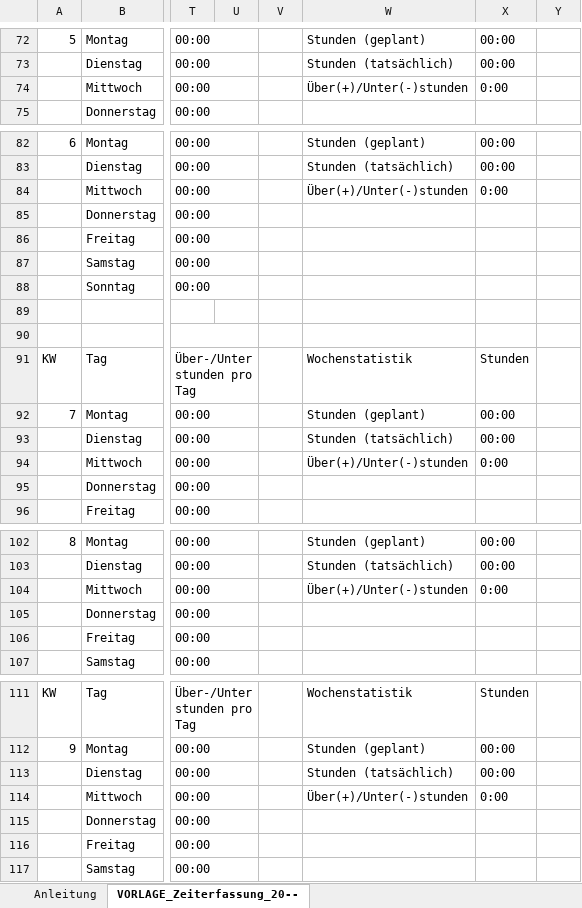
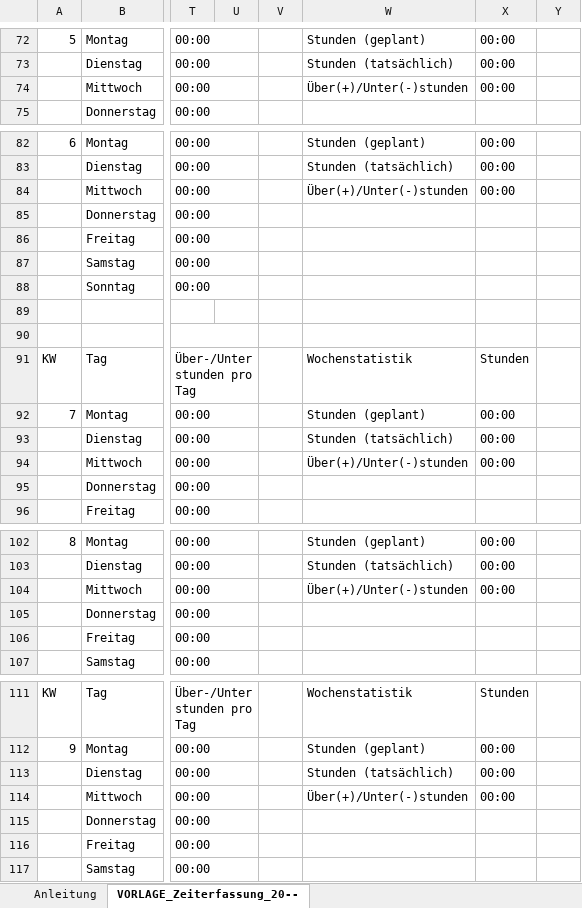
Before and after one commit to ThePhoenixCraft/TimetrackingTool, an Excel workbook: ZeiterfassungSOLL_IST_Vorlage.xlsx, sheet VORLAGE_Zeiterfassung_20--, drawn as a sheet; only a part is shown, gaps mark what is left out; values as stored, in another font and other column widths than the file's, no cell formats; conditional formats and table styles not drawn; the diff covers the shown part only; the diff names each change by its address in the sheet, - before the commit and + after, or states it on an @@ line.

```diff
--- a/ZeiterfassungSOLL_IST_Vorlage.xlsx (sheet VORLAGE_Zeiterfassung_20--)
+++ b/ZeiterfassungSOLL_IST_Vorlage.xlsx (sheet VORLAGE_Zeiterfassung_20--)
-X74: 0:00
+X74: 00:00
-X84: 0:00
+X84: 00:00
-X94: 0:00
+X94: 00:00
-X104: 0:00
+X104: 00:00
-X114: 0:00
+X114: 00:00
```
Also changed, not shown: 12 added rows, 12 removed rows and 60 edited cells elsewhere in this sheet, sheet Anleitung, cell formats, hidden cells.
